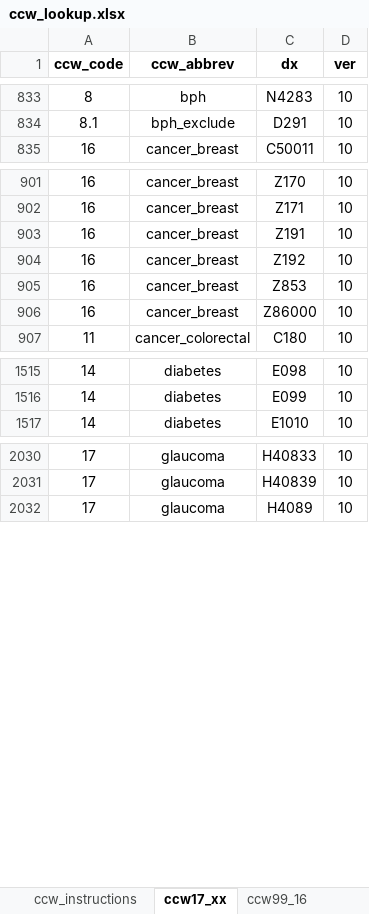
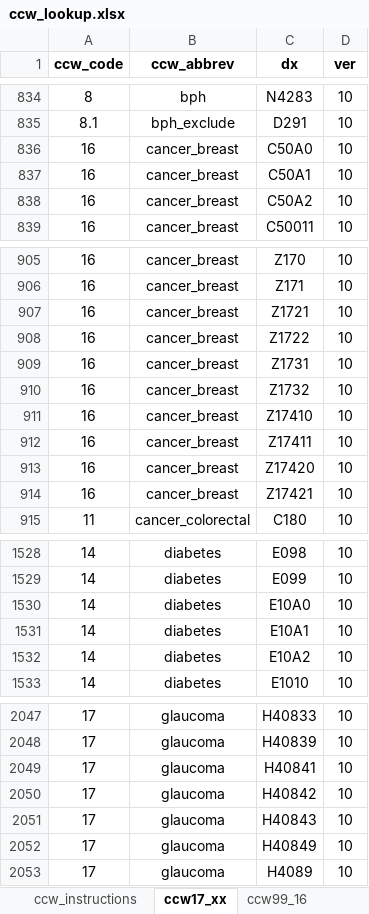
Before and after one commit to PHSKC-APDE/reference-data, an Excel workbook: claims_data/ccw_lookup.xlsx, sheet ccw17_xx, drawn as a sheet; only a part is shown, gaps mark what is left out; values as stored, in another font and other column widths than the file's, no borders; addresses are those after the commit; the diff covers the shown part only; the diff names each change by its address in the sheet, - before the commit and + after, or states it on an @@ line.

Commit message:
update with 2026 update

```diff
--- a/claims_data/ccw_lookup.xlsx (sheet ccw17_xx)
+++ b/claims_data/ccw_lookup.xlsx (sheet ccw17_xx)
+row 836: 16 | cancer_breast | C50A0 | 10
+row 837: 16 | cancer_breast | C50A1 | 10
+row 838: 16 | cancer_breast | C50A2 | 10
-C907 (dx): Z191
+C907 (dx): Z1721
-C908 (dx): Z192
+C908 (dx): Z1722
-C909 (dx): Z853
+C909 (dx): Z1731
+row 910: 16 | cancer_breast | Z1732 | 10
-C911 (dx): Z86000
+C911 (dx): Z17410
+row 912: 16 | cancer_breast | Z17411 | 10
+row 913: 16 | cancer_breast | Z17420 | 10
+row 914: 16 | cancer_breast | Z17421 | 10
+row 1530: 14 | diabetes | E10A0 | 10
+row 1531: 14 | diabetes | E10A1 | 10
+row 1532: 14 | diabetes | E10A2 | 10
+row 2049: 17 | glaucoma | H40841 | 10
+row 2050: 17 | glaucoma | H40842 | 10
+row 2051: 17 | glaucoma | H40843 | 10
+row 2052: 17 | glaucoma | H40849 | 10
```
Also changed, not shown: 10 added rows and 1 moved row elsewhere in this sheet.
